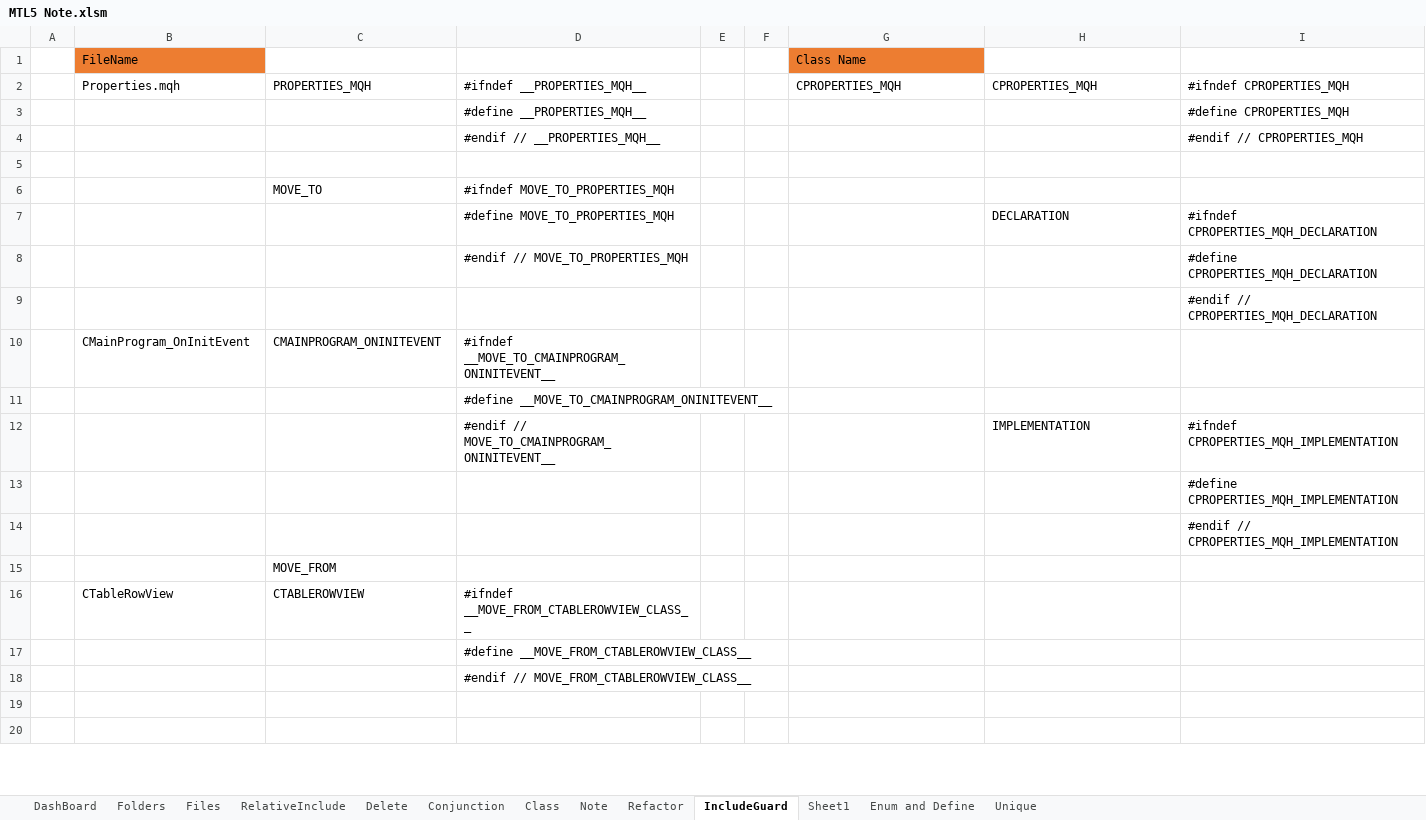
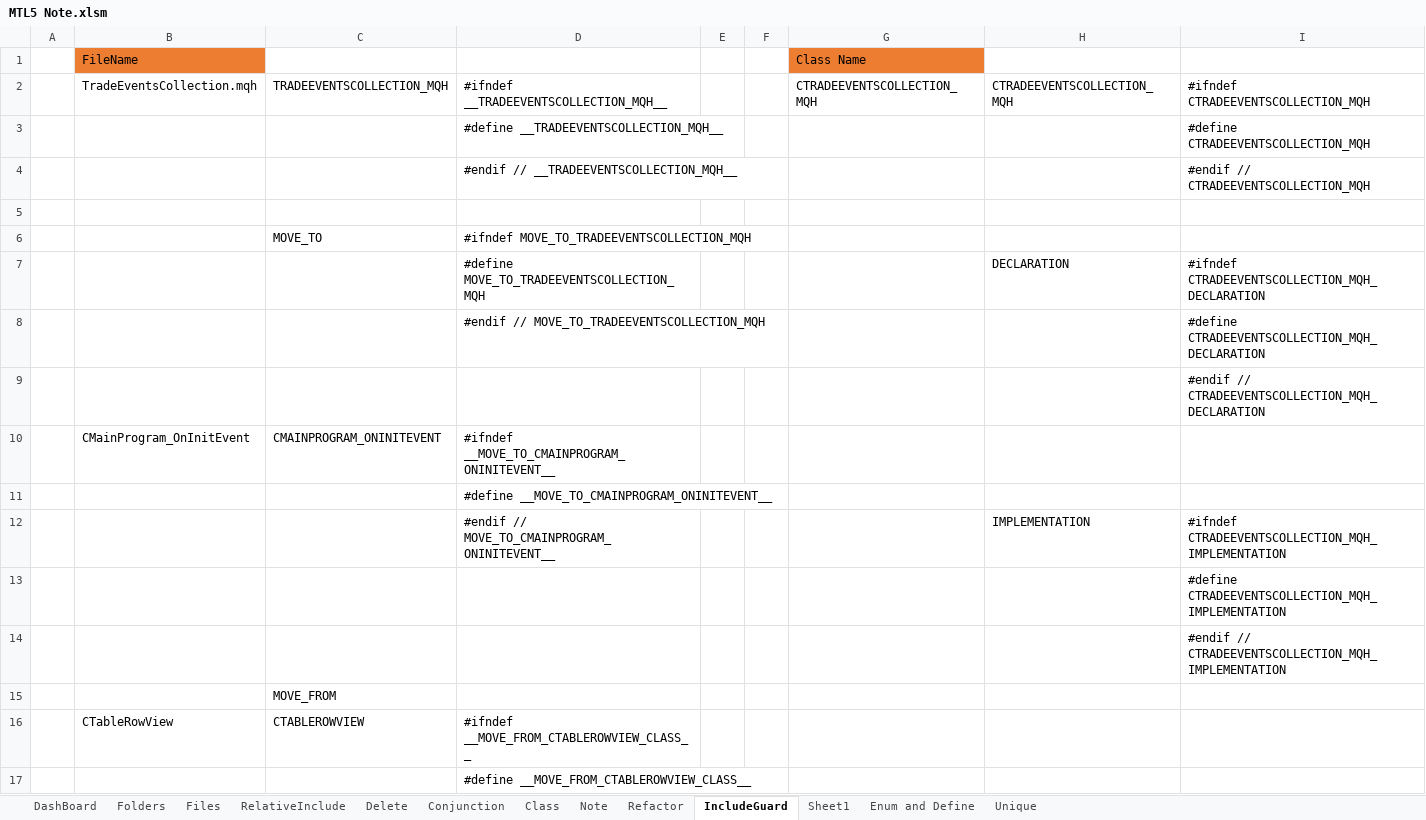
Before and after one commit to nguyentuananh921/MT5-Dev, an Excel workbook: Experts/Anhnt/Document/MTL5 Note.xlsm, sheet IncludeGuard, drawn as a sheet; only a part is shown; the shorter side is filled out with more unchanged rows; values as stored, in another font and other column widths than the file's, no borders; removed rows and columns are numbered as before the commit, all else as after; the diff names each change by its address in the sheet, - before the commit and + after, or states it on an @@ line.

```diff
--- a/Experts/Anhnt/Document/MTL5 Note.xlsm (sheet IncludeGuard)
+++ b/Experts/Anhnt/Document/MTL5 Note.xlsm (sheet IncludeGuard)
-row 2:  | Properties.mqh | PROPERTIES_MQH | #ifndef __PROPERTIES_MQH__ |  |  | CPROPERTIES_MQH | CPROPERTIES_MQH | #ifndef CPROPERTIES_MQH
-row 3:  |  |  | #define __PROPERTIES_MQH__ |  |  |  |  | #define CPROPERTIES_MQH
-row 4:  |  |  | #endif // __PROPERTIES_MQH__ |  |  |  |  | #endif // CPROPERTIES_MQH
+row 2:  | TradeEventsCollection.mqh | TRADEEVENTSCOLLECTION_MQH | #ifndef __TRADEEVENTSCOLLECTION_MQH__ |  |  | CTRADEEVENTSCOLLECTION_MQH | CTRADEEVENTSCOLLECTION_MQH | #ifndef CTRADEEVENTSCOLLECTION_MQH
+row 3:  |  |  | #define __TRADEEVENTSCOLLECTION_MQH__ |  |  |  |  | #define CTRADEEVENTSCOLLECTION_MQH
+row 4:  |  |  | #endif // __TRADEEVENTSCOLLECTION_MQH__ |  |  |  |  | #endif // CTRADEEVENTSCOLLECTION_MQH
-D6: #ifndef MOVE_TO_PROPERTIES_MQH
+D6: #ifndef MOVE_TO_TRADEEVENTSCOLLECTION_MQH
-D7: #define MOVE_TO_PROPERTIES_MQH
+D7: #define MOVE_TO_TRADEEVENTSCOLLECTION_MQH
-I7: #ifndef CPROPERTIES_MQH_DECLARATION
+I7: #ifndef CTRADEEVENTSCOLLECTION_MQH_DECLARATION
-row 8:  |  |  | #endif // MOVE_TO_PROPERTIES_MQH |  |  |  |  | #define CPROPERTIES_MQH_DECLARATION
+row 8:  |  |  | #endif // MOVE_TO_TRADEEVENTSCOLLECTION_MQH |  |  |  |  | #define CTRADEEVENTSCOLLECTION_MQH_DECLARATION
-I9: #endif // CPROPERTIES_MQH_DECLARATION
+I9: #endif // CTRADEEVENTSCOLLECTION_MQH_DECLARATION
-I12: #ifndef CPROPERTIES_MQH_IMPLEMENTATION
+I12: #ifndef CTRADEEVENTSCOLLECTION_MQH_IMPLEMENTATION
-I13: #define CPROPERTIES_MQH_IMPLEMENTATION
+I13: #define CTRADEEVENTSCOLLECTION_MQH_IMPLEMENTATION
-I14: #endif // CPROPERTIES_MQH_IMPLEMENTATION
+I14: #endif // CTRADEEVENTSCOLLECTION_MQH_IMPLEMENTATION
```
Also changed, not shown: sheet Class, hidden cells, 8 other files.
